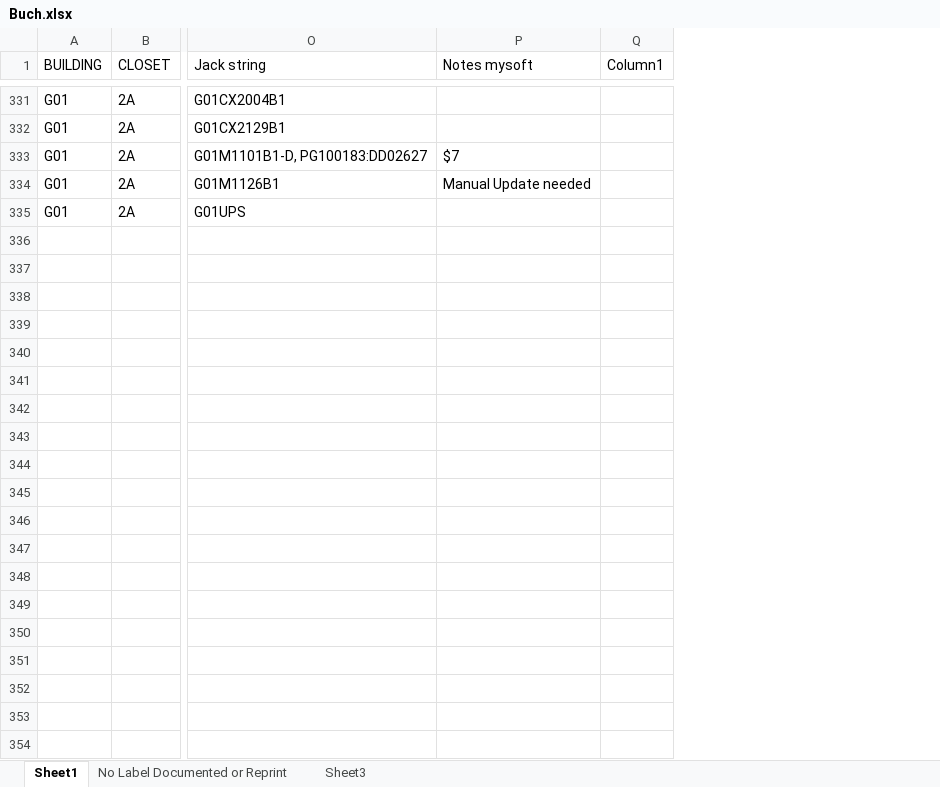
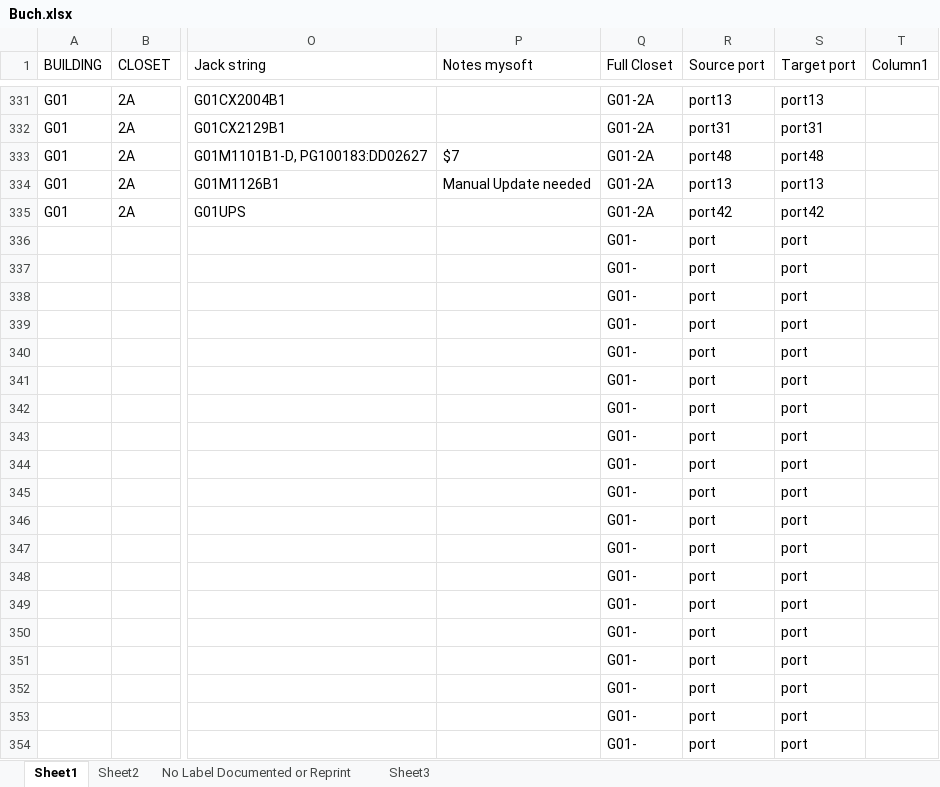
Before and after one commit to Jacob-Kinser/MysoftProject, an Excel workbook: BulkImport/Buch.xlsx, sheet Sheet1, drawn as a sheet; only a part is shown, gaps mark what is left out; values as stored, in another font and other column widths than the file's, no borders; conditional formats and table styles not drawn; rows hold the shown columns only; the diff covers the shown part only; the diff names each change by its address in the sheet, - before the commit and + after, or states it on an @@ line.

```diff
--- a/BulkImport/Buch.xlsx (sheet Sheet1)
+++ b/BulkImport/Buch.xlsx (sheet Sheet1)
+sheet tab: Sheet2
+column Q (Full Closet), rows 331-335: all G01-2A
+column R (Source port), rows 331-335: port13 | port31 | port48 | port13 | port42
+column S (Target port), rows 331-335: port13 | port31 | port48 | port13 | port42
+row 336:  |  |  |  | G01- | port | port
+row 337:  |  |  |  | G01- | port | port
+row 338:  |  |  |  | G01- | port | port
+row 339:  |  |  |  | G01- | port | port
+row 340:  |  |  |  | G01- | port | port
+row 341:  |  |  |  | G01- | port | port
+row 342:  |  |  |  | G01- | port | port
+row 343:  |  |  |  | G01- | port | port
+row 344:  |  |  |  | G01- | port | port
+row 345:  |  |  |  | G01- | port | port
+row 346:  |  |  |  | G01- | port | port
+row 347:  |  |  |  | G01- | port | port
+row 348:  |  |  |  | G01- | port | port
+row 349:  |  |  |  | G01- | port | port
+row 350:  |  |  |  | G01- | port | port
+row 351:  |  |  |  | G01- | port | port
+row 352:  |  |  |  | G01- | port | port
+row 353:  |  |  |  | G01- | port | port
+row 354:  |  |  |  | G01- | port | port
```
Also changed, not shown: 42 added rows and 1 edited cell elsewhere in this sheet, 4 other files.
